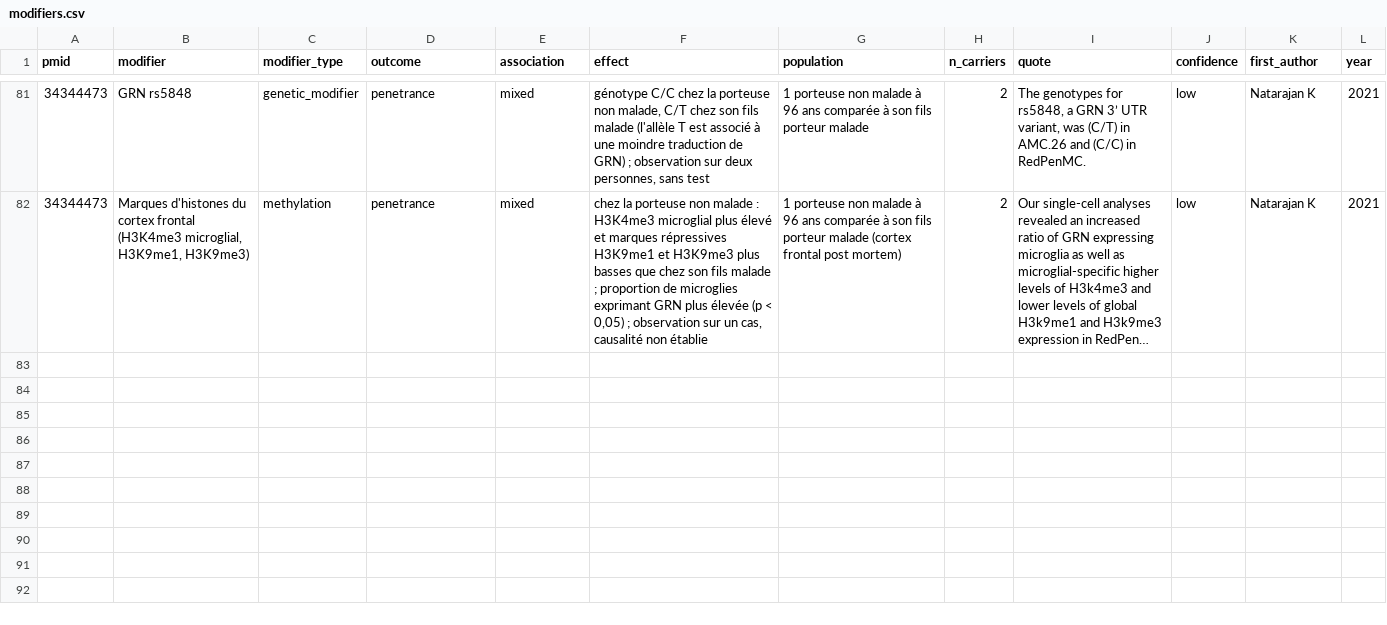
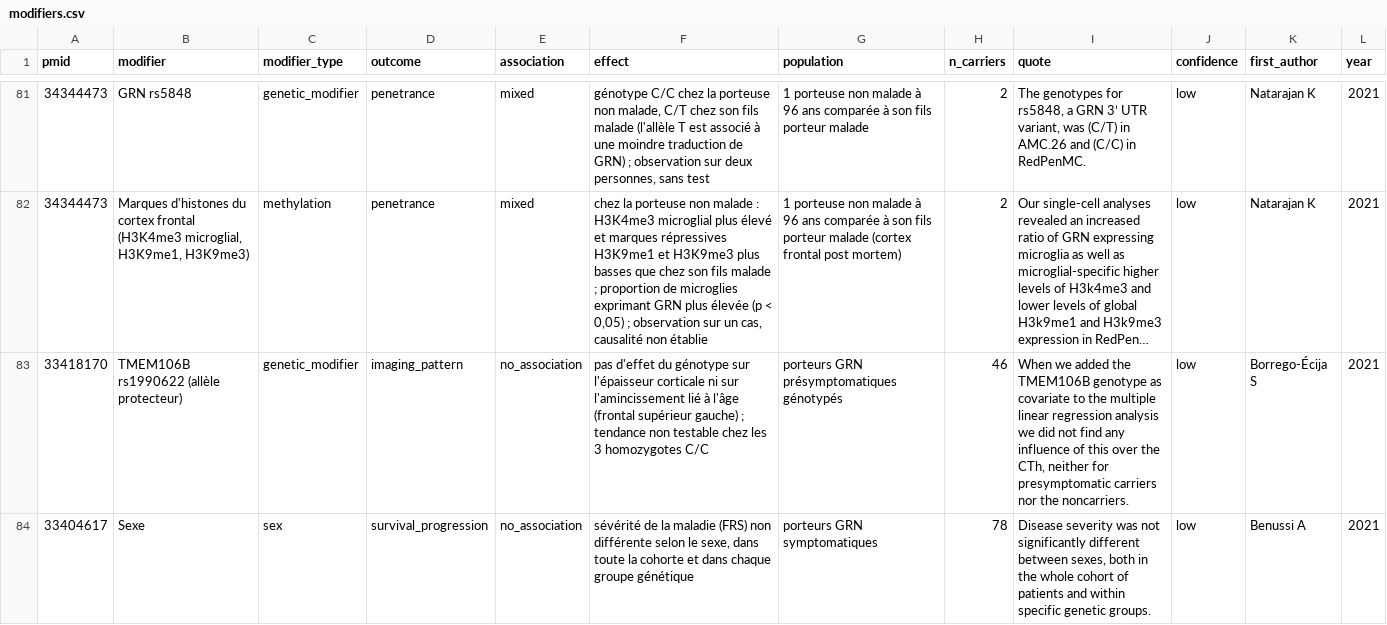
Before and after one commit to thierryjmartin/c9orf72-profil, a CSV file: grn/donnees/modifiers.csv, drawn as a sheet; only a part is shown, gaps mark what is left out; long unchanged cells end in …; the diff names each change by its address in the sheet, - before the commit and + after, or states it on an @@ line.

```diff
--- a/grn/donnees/modifiers.csv
+++ b/grn/donnees/modifiers.csv
+row 83: 33418170 | TMEM106B rs1990622 (allèle protecteur) | genetic_modifier | imaging_pattern | no_association | pas d'effet du génotype sur l'épaisseur corticale ni sur l'amincissement lié à l'âge (frontal supérieur gauche) ; tendance non testable chez les 3 homozygotes C/C | porteurs GRN présymptomatiques génotypés | 46 | When we added the TMEM106B genotype as covariate to the multiple linear regression analysis we did not find any influence of this over the CTh, neither for presymptomatic carriers nor the noncarriers. | low | Borrego-Écija S | 2021
+row 84: 33404617 | Sexe | sex | survival_progression | no_association | sévérité de la maladie (FRS) non différente selon le sexe, dans toute la cohorte et dans chaque groupe génétique | porteurs GRN symptomatiques | 78 | Disease severity was not significantly different between sexes, both in the whole cohort of patients and within specific genetic groups. | low | Benussi A | 2021
```
Also changed, not shown: 42 other files.
